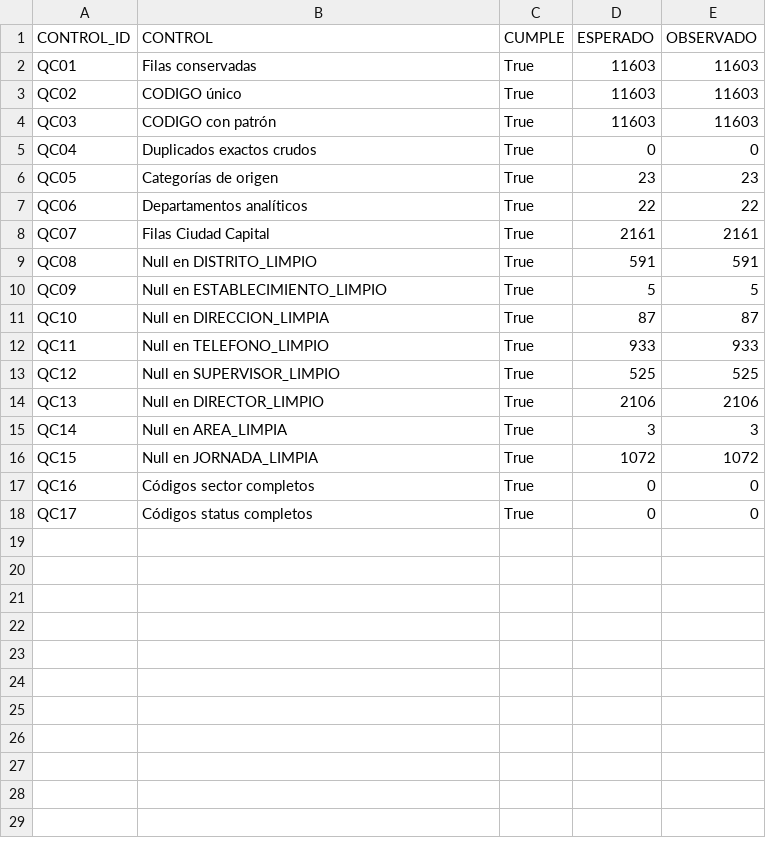
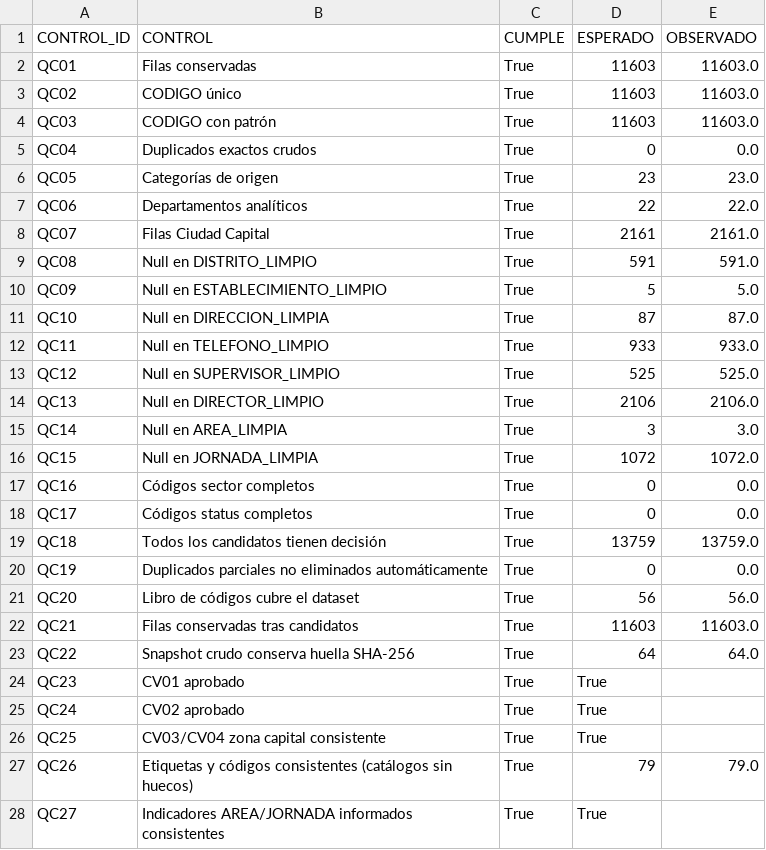
Before and after one commit to DanielBarillasM/Proyecto-1_Grupo-1_DS_Sec-10, a CSV file: Entrega_Final_Proyecto_1_MINEDUC/codigo/salidas_proyecto_1/datos/controles_calidad.csv, drawn as a sheet.

```diff
--- a/Entrega_Final_Proyecto_1_MINEDUC/codigo/salidas_proyecto_1/datos/controles_calidad.csv
+++ b/Entrega_Final_Proyecto_1_MINEDUC/codigo/salidas_proyecto_1/datos/controles_calidad.csv
@@ -1,18 +1,28 @@
 CONTROL_ID,CONTROL,CUMPLE,ESPERADO,OBSERVADO
-QC01,Filas conservadas,True,11603,11603
-QC02,CODIGO único,True,11603,11603
-QC03,CODIGO con patrón,True,11603,11603
-QC04,Duplicados exactos crudos,True,0,0
-QC05,Categorías de origen,True,23,23
-QC06,Departamentos analíticos,True,22,22
-QC07,Filas Ciudad Capital,True,2161,2161
-QC08,Null en DISTRITO_LIMPIO,True,591,591
-QC09,Null en ESTABLECIMIENTO_LIMPIO,True,5,5
-QC10,Null en DIRECCION_LIMPIA,True,87,87
-QC11,Null en TELEFONO_LIMPIO,True,933,933
-QC12,Null en SUPERVISOR_LIMPIO,True,525,525
-QC13,Null en DIRECTOR_LIMPIO,True,2106,2106
-QC14,Null en AREA_LIMPIA,True,3,3
-QC15,Null en JORNADA_LIMPIA,True,1072,1072
-QC16,Códigos sector completos,True,0,0
-QC17,Códigos status completos,True,0,0
+QC01,Filas conservadas,True,11603,11603.0
+QC02,CODIGO único,True,11603,11603.0
+QC03,CODIGO con patrón,True,11603,11603.0
+QC04,Duplicados exactos crudos,True,0,0.0
+QC05,Categorías de origen,True,23,23.0
+QC06,Departamentos analíticos,True,22,22.0
+QC07,Filas Ciudad Capital,True,2161,2161.0
+QC08,Null en DISTRITO_LIMPIO,True,591,591.0
+QC09,Null en ESTABLECIMIENTO_LIMPIO,True,5,5.0
+QC10,Null en DIRECCION_LIMPIA,True,87,87.0
+QC11,Null en TELEFONO_LIMPIO,True,933,933.0
+QC12,Null en SUPERVISOR_LIMPIO,True,525,525.0
+QC13,Null en DIRECTOR_LIMPIO,True,2106,2106.0
+QC14,Null en AREA_LIMPIA,True,3,3.0
+QC15,Null en JORNADA_LIMPIA,True,1072,1072.0
+QC16,Códigos sector completos,True,0,0.0
+QC17,Códigos status completos,True,0,0.0
+QC18,Todos los candidatos tienen decisión,True,13759,13759.0
+QC19,Duplicados parciales no eliminados automáticamente,True,0,0.0
+QC20,Libro de códigos cubre el dataset,True,56,56.0
+QC21,Filas conservadas tras candidatos,True,11603,11603.0
+QC22,Snapshot crudo conserva huella SHA-256,True,64,64.0
+QC23,CV01 aprobado,True,True,
+QC24,CV02 aprobado,True,True,
+QC25,CV03/CV04 zona capital consistente,True,True,
+QC26,Etiquetas y códigos consistentes (catálogos sin huecos),True,79,79.0
+QC27,Indicadores AREA/JORNADA informados consistentes,True,True,
```
Also changed, not shown: Entrega_Final_Proyecto_1_MINEDUC/codigo/salidas_proyecto_1/datos/manifiesto_salidas.csv, 1 other file.
